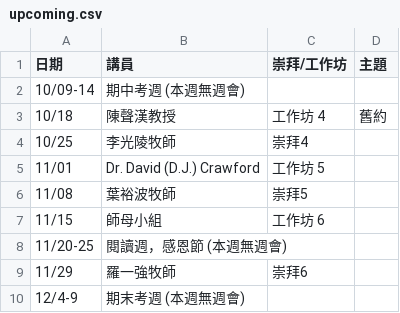
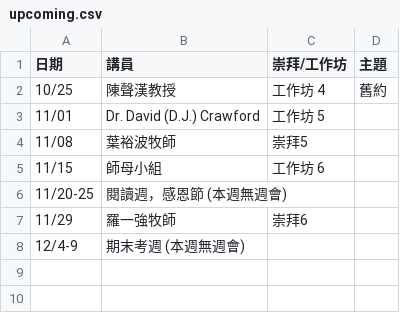
Before and after one commit to cwts-edu/cwts-web, a CSV file: src/data/csv/assembly/upcoming.csv, drawn as a sheet.

```diff
--- a/src/data/csv/assembly/upcoming.csv
+++ b/src/data/csv/assembly/upcoming.csv
@@ -1,5 +1,3 @@
 日期,講員,崇拜/工作坊,主題
-10/09-14,期中考週    (本週無週會),,
-10/18,陳聲漢教授,工作坊 4,舊約
-10/25,李光陵牧師,崇拜4,
+10/25,陳聲漢教授,工作坊 4,舊約
 11/01,Dr. David (D.J.) Crawford,工作坊 5,
```
Also changed, not shown: src/data/csv/assembly/2023-H2.csv.
